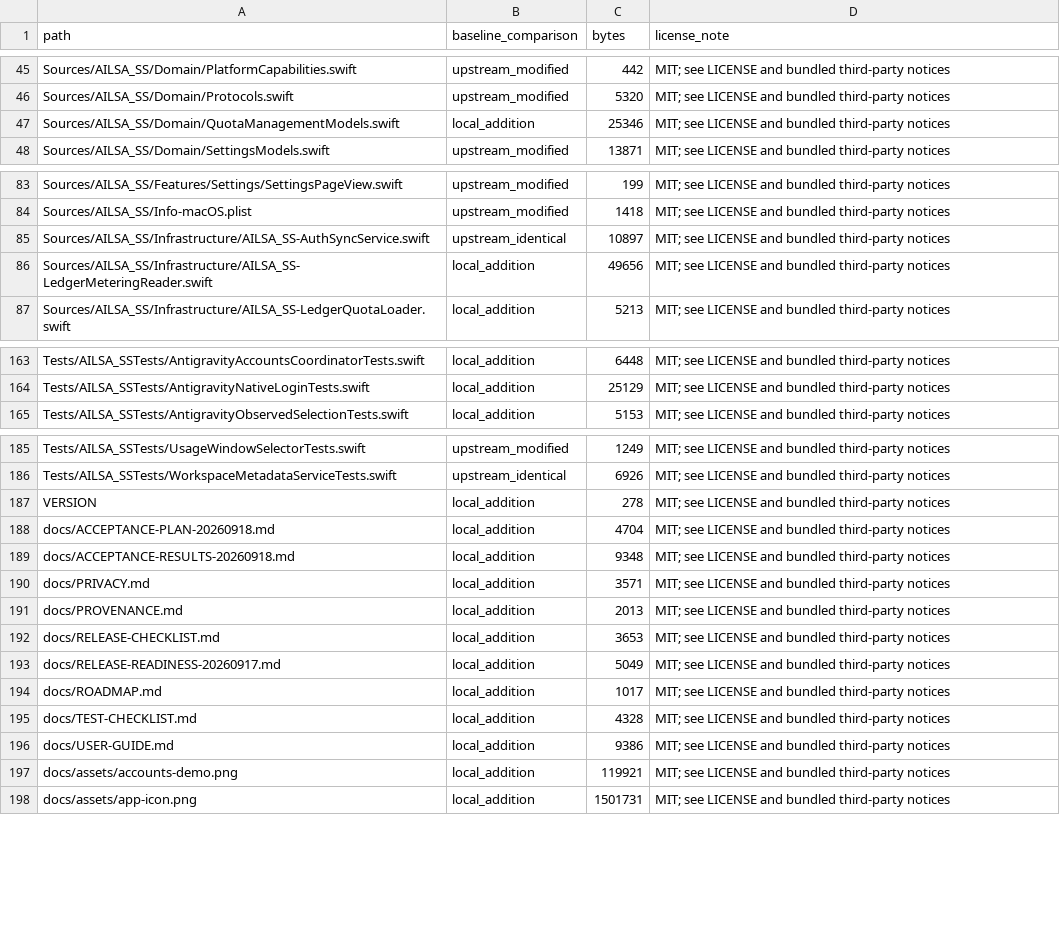
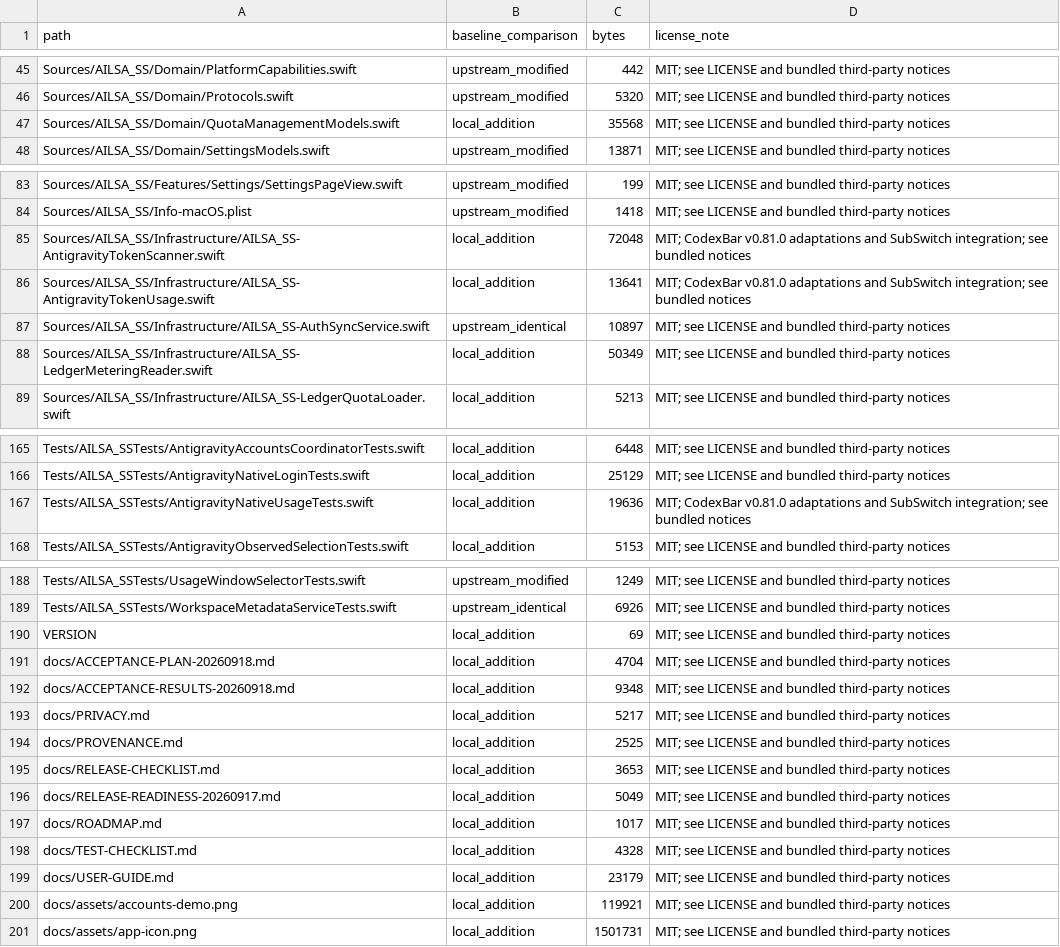
Before and after one commit to KZCFG/AILSA-SubSwitch, a CSV file: docs/provenance.csv, drawn as a sheet; only a part is shown, gaps mark what is left out; the diff covers the shown part only.

Commit message:
Add native Antigravity accounting and refine usage share images

```diff
--- a/docs/provenance.csv
+++ b/docs/provenance.csv
@@ -46,3 +46,3 @@ Sources/AILSA_SS/Domain/PlatformCapabilities.swift,upstream_modified,442,MIT; se
 Sources/AILSA_SS/Domain/Protocols.swift,upstream_modified,5320,MIT; see LICENSE and bundled third-party notices
-Sources/AILSA_SS/Domain/QuotaManagementModels.swift,local_addition,25346,MIT; see LICENSE and bundled third-party notices
+Sources/AILSA_SS/Domain/QuotaManagementModels.swift,local_addition,35568,MIT; see LICENSE and bundled third-party notices
 Sources/AILSA_SS/Domain/SettingsModels.swift,upstream_modified,13871,MIT; see LICENSE and bundled third-party notices
@@ -84,4 +84,6 @@ Sources/AILSA_SS/Features/Settings/SettingsPageView.swift,upstream_modified,199,
 Sources/AILSA_SS/Info-macOS.plist,upstream_modified,1418,MIT; see LICENSE and bundled third-party notices
+Sources/AILSA_SS/Infrastructure/AILSA_SS-AntigravityTokenScanner.swift,local_addition,72048,MIT; CodexBar v0.81.0 adaptations and SubSwitch integration; see bundled notices
+Sources/AILSA_SS/Infrastructure/AILSA_SS-AntigravityTokenUsage.swift,local_addition,13641,MIT; CodexBar v0.81.0 adaptations and SubSwitch integration; see bundled notices
 Sources/AILSA_SS/Infrastructure/AILSA_SS-AuthSyncService.swift,upstream_identical,10897,MIT; see LICENSE and bundled third-party notices
-Sources/AILSA_SS/Infrastructure/AILSA_SS-LedgerMeteringReader.swift,local_addition,49656,MIT; see LICENSE and bundled third-party notices
+Sources/AILSA_SS/Infrastructure/AILSA_SS-LedgerMeteringReader.swift,local_addition,50349,MIT; see LICENSE and bundled third-party notices
 Sources/AILSA_SS/Infrastructure/AILSA_SS-LedgerQuotaLoader.swift,local_addition,5213,MIT; see LICENSE and bundled third-party notices
@@ -164,2 +166,3 @@ Tests/AILSA_SSTests/AntigravityAccountsCoordinatorTests.swift,local_addition,644
 Tests/AILSA_SSTests/AntigravityNativeLoginTests.swift,local_addition,25129,MIT; see LICENSE and bundled third-party notices
+Tests/AILSA_SSTests/AntigravityNativeUsageTests.swift,local_addition,19636,MIT; CodexBar v0.81.0 adaptations and SubSwitch integration; see bundled notices
 Tests/AILSA_SSTests/AntigravityObservedSelectionTests.swift,local_addition,5153,MIT; see LICENSE and bundled third-party notices
@@ -186,7 +189,7 @@ Tests/AILSA_SSTests/UsageWindowSelectorTests.swift,upstream_modified,1249,MIT; s
 Tests/AILSA_SSTests/WorkspaceMetadataServiceTests.swift,upstream_identical,6926,MIT; see LICENSE and bundled third-party notices
-VERSION,local_addition,278,MIT; see LICENSE and bundled third-party notices
+VERSION,local_addition,69,MIT; see LICENSE and bundled third-party notices
 docs/ACCEPTANCE-PLAN-20260918.md,local_addition,4704,MIT; see LICENSE and bundled third-party notices
 docs/ACCEPTANCE-RESULTS-20260918.md,local_addition,9348,MIT; see LICENSE and bundled third-party notices
-docs/PRIVACY.md,local_addition,3571,MIT; see LICENSE and bundled third-party notices
-docs/PROVENANCE.md,local_addition,2013,MIT; see LICENSE and bundled third-party notices
+docs/PRIVACY.md,local_addition,5217,MIT; see LICENSE and bundled third-party notices
+docs/PROVENANCE.md,local_addition,2525,MIT; see LICENSE and bundled third-party notices
 docs/RELEASE-CHECKLIST.md,local_addition,3653,MIT; see LICENSE and bundled third-party notices
@@ -195,3 +198,3 @@ docs/ROADMAP.md,local_addition,1017,MIT; see LICENSE and bundled third-party not
 docs/TEST-CHECKLIST.md,local_addition,4328,MIT; see LICENSE and bundled third-party notices
-docs/USER-GUIDE.md,local_addition,9386,MIT; see LICENSE and bundled third-party notices
+docs/USER-GUIDE.md,local_addition,23179,MIT; see LICENSE and bundled third-party notices
 docs/assets/accounts-demo.png,local_addition,119921,MIT; see LICENSE and bundled third-party notices
```
Also changed, not shown: 7 edited cells elsewhere in this file, 21 other files.
